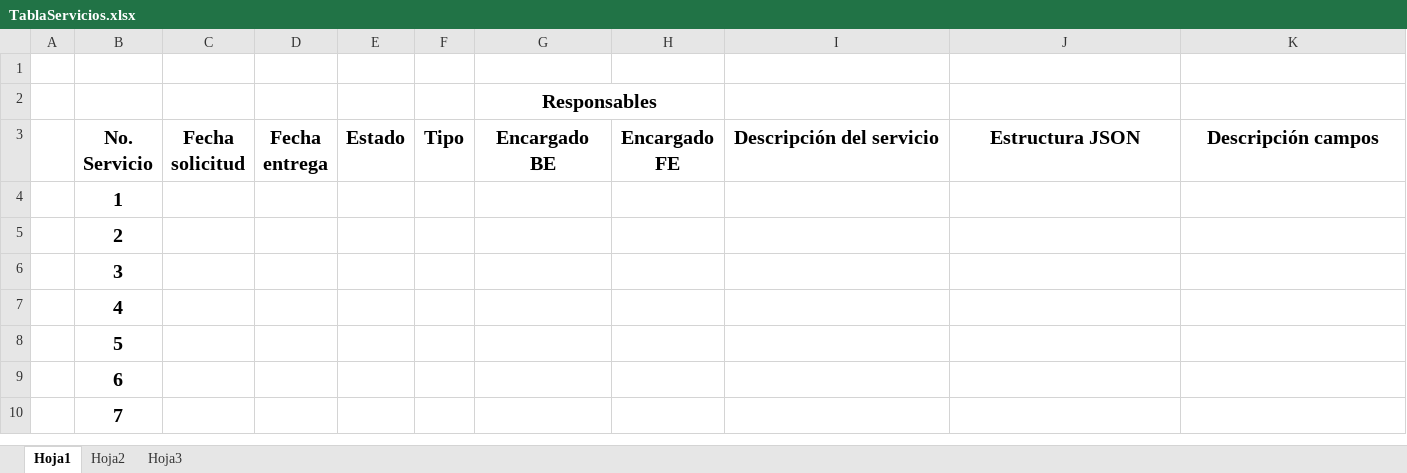
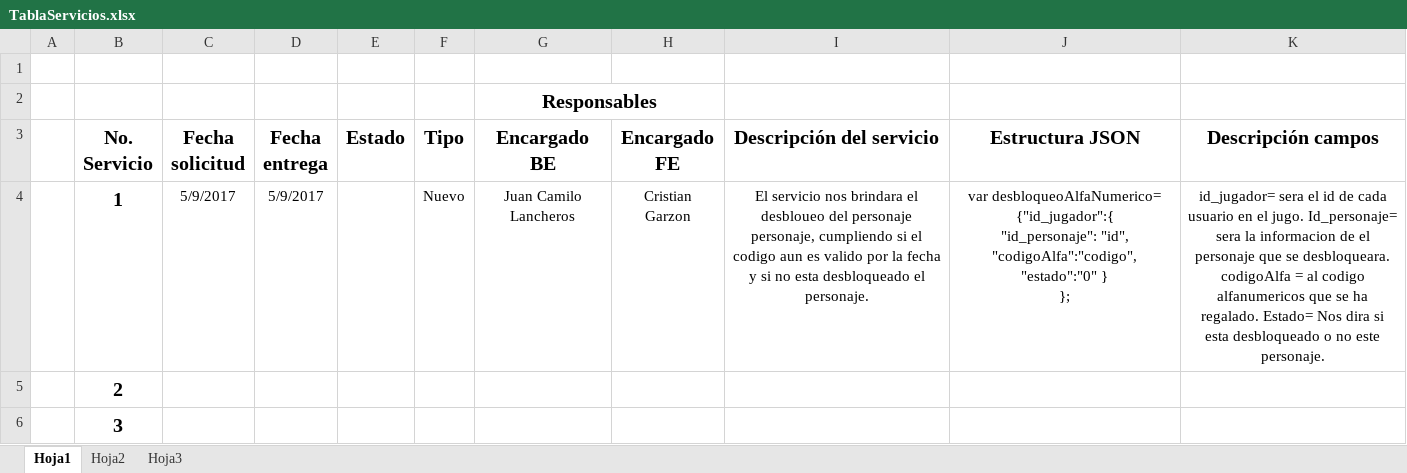
Before and after one commit to ISWPOLI/Pacto-de-Honor, an Excel workbook: 1.DOCUMENTACION/CODIGO/TablaServicios.xlsx, sheet Hoja1, drawn as a sheet; only a part is shown; the shorter side is filled out with more unchanged rows; values as stored, in another font and other column widths than the file's, no borders; ↵ is a line break in a cell; the diff names each change by its address in the sheet, - before the commit and + after, or states it on an @@ line.

```diff
--- a/1.DOCUMENTACION/CODIGO/TablaServicios.xlsx (sheet Hoja1)
+++ b/1.DOCUMENTACION/CODIGO/TablaServicios.xlsx (sheet Hoja1)
-C4 (Fecha solicitud): (empty)
+C4 (Fecha solicitud): 5/9/2017
-D4 (Fecha entrega): (empty)
+D4 (Fecha entrega): 5/9/2017
-F4 (Tipo): (empty)
+F4 (Tipo): Nuevo
-G4 (Encargado BE): (empty)
+G4 (Encargado BE): Juan Camilo Lancheros
-H4 (Encargado FE): (empty)
+H4 (Encargado FE): Cristian Garzon
-I4 (Descripción del servicio): (empty)
+I4 (Descripción del servicio): El servicio nos brindara el desbloueo del personaje personaje, cumpliendo si el codigo aun es valido por la fecha y si no esta desbloqueado el personaje.
-J4 (Estructura JSON): (empty)
+J4 (Estructura JSON): var desbloqueoAlfaNumerico= {"id_jugador":{ ↵ "id_personaje": "id", "codigoAlfa":"codigo", ↵ "estado":"0" } ↵ };
-K4 (Descripción campos): (empty)
+K4 (Descripción campos): id_jugador= sera el id de cada usuario en el jugo. Id_personaje= sera la informacion de el personaje que se desbloqueara. codigoAlfa = al codigo alfanumericos que se ha regalado. Estado= Nos dira si esta desbloqueado o no este personaje.
```
Also changed, not shown: 53 other files.
